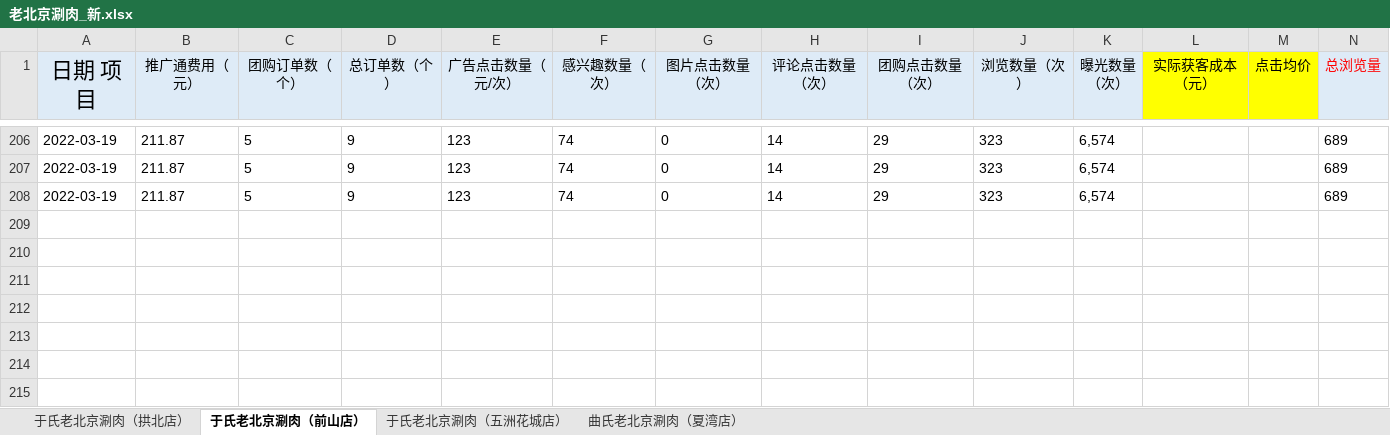
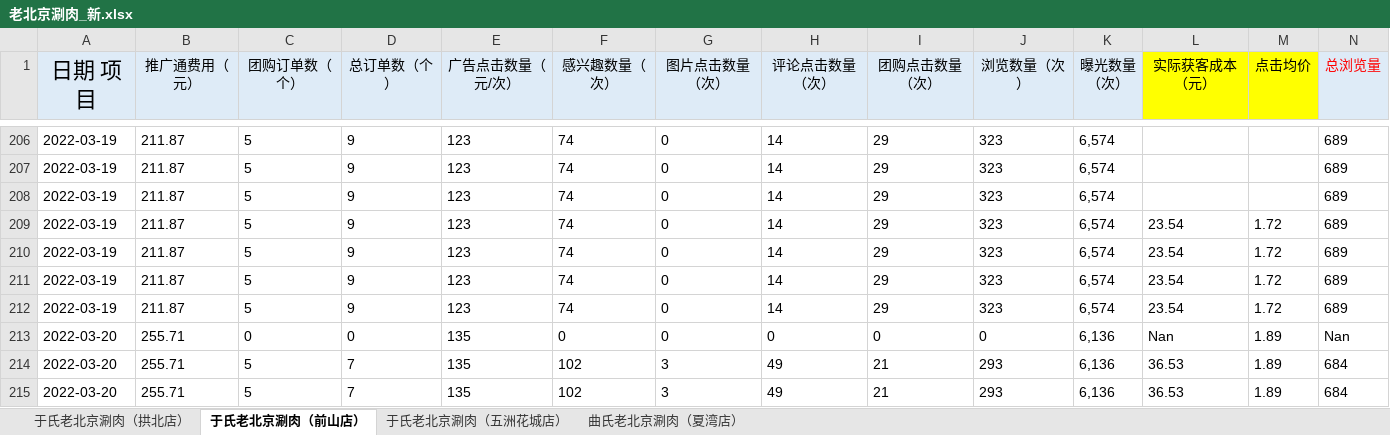
Before and after one commit to jack0lin/sheet_script, an Excel workbook: 老北京涮肉_新.xlsx, sheet 于氏老北京涮肉（前山店）, drawn as a sheet; only a part is shown, gaps mark what is left out; values as stored, in another font and other column widths than the file's, no borders; rows hold the shown columns only; the diff names each change by its address in the sheet, - before the commit and + after, or states it on an @@ line.

```diff
--- a/老北京涮肉_新.xlsx (sheet 于氏老北京涮肉（前山店）)
+++ b/老北京涮肉_新.xlsx (sheet 于氏老北京涮肉（前山店）)
+row 209: 2022-03-19 | 211.87 | 5 | 9 | 123 | 74 | 0 | 14 | 29 | 323 | 6,574 | 23.54 | 1.72 | 689
+row 210: 2022-03-19 | 211.87 | 5 | 9 | 123 | 74 | 0 | 14 | 29 | 323 | 6,574 | 23.54 | 1.72 | 689
+row 211: 2022-03-19 | 211.87 | 5 | 9 | 123 | 74 | 0 | 14 | 29 | 323 | 6,574 | 23.54 | 1.72 | 689
+row 212: 2022-03-19 | 211.87 | 5 | 9 | 123 | 74 | 0 | 14 | 29 | 323 | 6,574 | 23.54 | 1.72 | 689
+row 213: 2022-03-20 | 255.71 | 0 | 0 | 135 | 0 | 0 | 0 | 0 | 0 | 6,136 | Nan | 1.89 | Nan
+row 214: 2022-03-20 | 255.71 | 5 | 7 | 135 | 102 | 3 | 49 | 21 | 293 | 6,136 | 36.53 | 1.89 | 684
+row 215: 2022-03-20 | 255.71 | 5 | 7 | 135 | 102 | 3 | 49 | 21 | 293 | 6,136 | 36.53 | 1.89 | 684
```
Also changed, not shown: sheet 于氏老北京涮肉（五洲花城店）, sheet 曲氏老北京涮肉（夏湾店）, sheet 于氏老北京涮肉（拱北店）, hidden cells, 叻三度_新.xlsx, 彭渔宴_新.xlsx, 18 other files.
